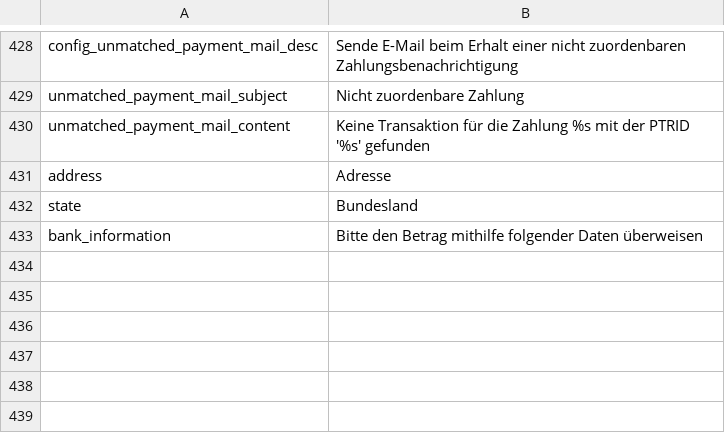
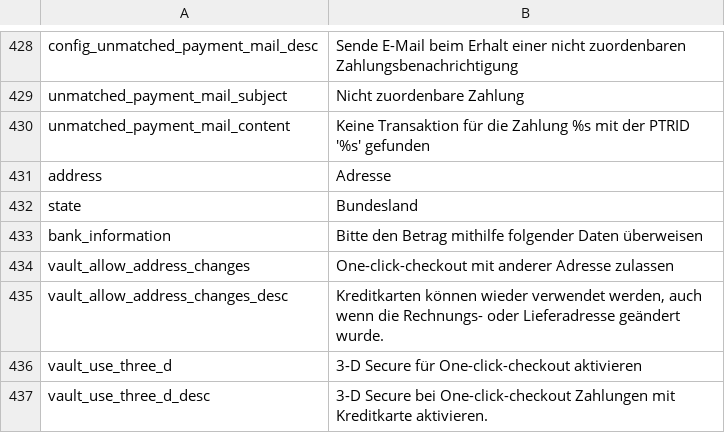
Before and after one commit to wirecard/magento-ee, a CSV file: app/locale/de_DE/WirecardEE_PaymentGateway.csv, drawn as a sheet; only a part is shown, gaps mark what is left out; the diff names each change by its address in the sheet, - before the commit and + after, or states it on an @@ line.

Commit message:
Add basic credit card one click functionality

```diff
--- a/app/locale/de_DE/WirecardEE_PaymentGateway.csv
+++ b/app/locale/de_DE/WirecardEE_PaymentGateway.csv
+row 434: vault_allow_address_changes | One-click-checkout mit anderer Adresse zulassen
+row 435: vault_allow_address_changes_desc | Kreditkarten können wieder verwendet werden, auch wenn die Rechnungs- oder Lieferadresse geändert wurde.
+row 436: vault_use_three_d | 3-D Secure für One-click-checkout aktivieren
+row 437: vault_use_three_d_desc | 3-D Secure bei One-click-checkout Zahlungen mit Kreditkarte aktivieren.
```
Also changed, not shown: app/locale/en_US/WirecardEE_PaymentGateway.csv, 20 other files.
